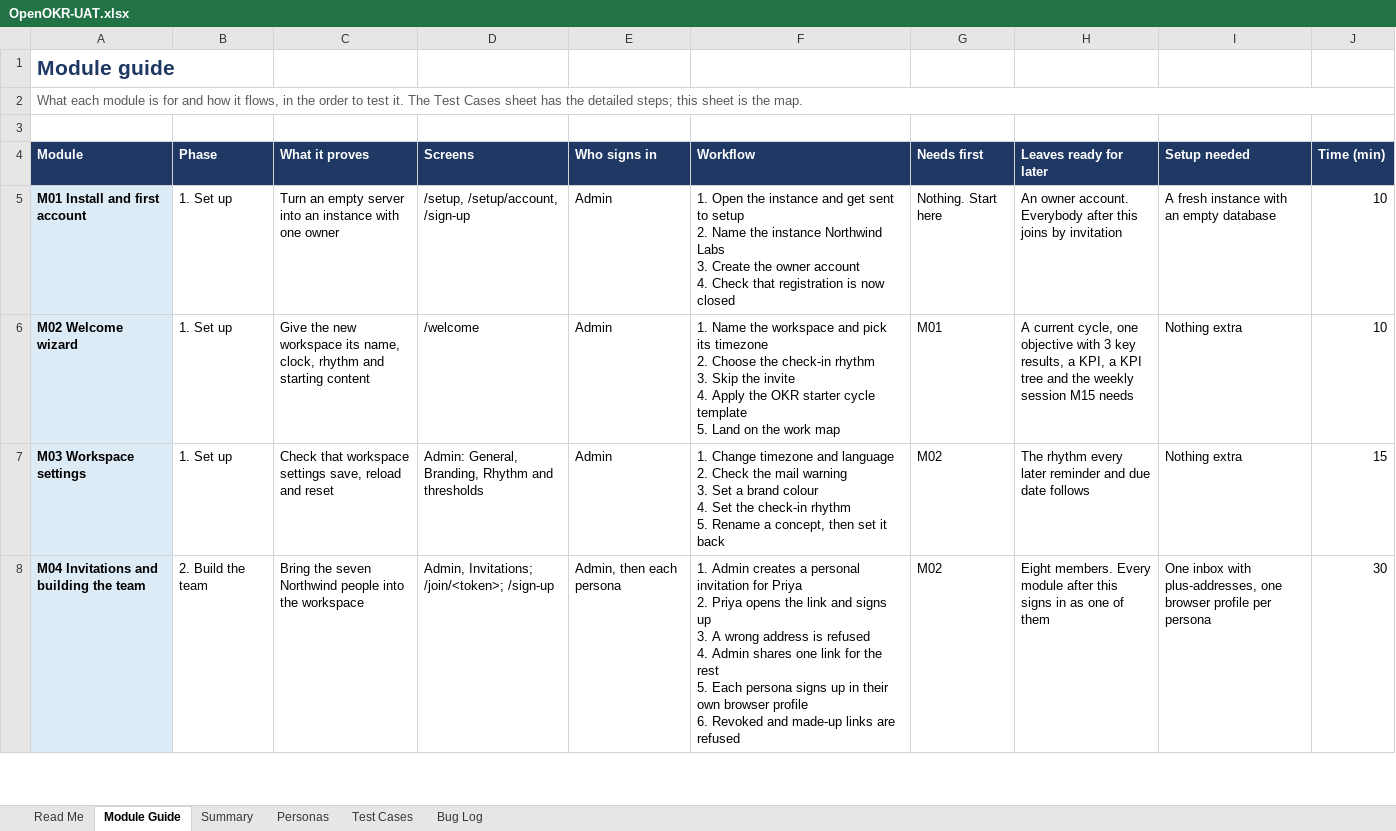
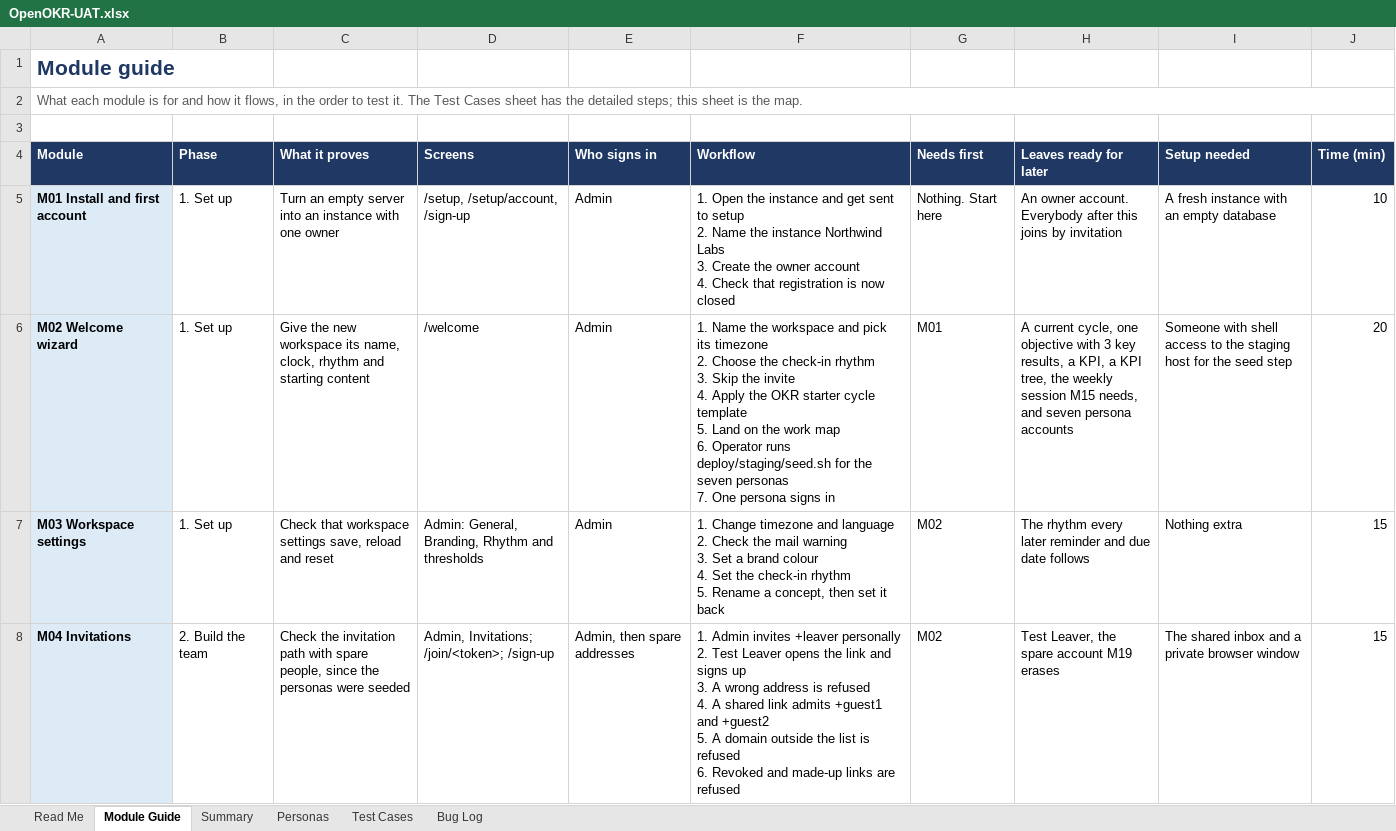
Before and after one commit to open-okr/open-okr, an Excel workbook: docs/testing/OpenOKR-UAT.xlsx, sheet Module Guide, drawn as a sheet; only a part is shown; values as stored, in another font and other column widths than the file's, no borders; ↵ is a line break in a cell; the diff covers the shown part only; the diff names each change by its address in the sheet, - before the commit and + after, or states it on an @@ line.

Commit message:
UAT personas are one command, and everything else is still built by hand
The acceptance test starts from an empty instance. Inviting the seven
Northwind people one by one took half an hour and seven browser windows
before any real testing began, and tested the same path seven times.

pnpm uat:personas --inbox <address> creates those seven accounts and nothing
else. Each joins through a workspace invitation the founder issues, accepted
through invitations.acceptLink and revoked at the end, so the member rows,
bindings, activity and audit are what an invited person leaves. Addresses
are plus-addresses on one inbox so reset mail reaches somebody. Titles,
managers, spaces and goals stay empty, because the workbook builds them.

It refuses a workspace with anybody in it besides its founder and these
seven, and a second run changes nothing. The password defaults to
northwind-uat-2026, chosen by Agung for staging; --password sets another.

deploy/staging/compose.staging.yaml publishes Postgres on loopback only, and
deploy/staging/seed.sh runs the command against it with the stack's own
secrets, refusing a checkout with a .env. docs/testing/staging.md is the
procedure.

The workbook gains M02-04 and M02-05, M04 now invites spare addresses, and
the Personas sheet computes each address from one inbox cell with the same
rule the command uses. accountFor in demo/personas.ts is exported for reuse.

Signed-off-by: agungksidik <agungksidik@gmail.com>

```diff
--- a/docs/testing/OpenOKR-UAT.xlsx (sheet Module Guide)
+++ b/docs/testing/OpenOKR-UAT.xlsx (sheet Module Guide)
-F6 (Workflow): …work map
+F6 (Workflow): …work map ↵ 6. Operator runs deploy/staging/seed.sh for the seven personas ↵ 7. One persona signs in
-H6 (Leaves ready for later): …a KPI tree and the weekly session M15 needs
+H6 (Leaves ready for later): …a KPI tree, the weekly session M15 needs, and seven persona accounts
-I6 (Setup needed): Nothing extra
+I6 (Setup needed): Someone with shell access to the staging host for the seed step
-J6 (Time (min)): 10
+J6 (Time (min)): 20
-A8 (Module): M04 Invitations and building the team
+A8 (Module): M04 Invitations
-C8 (What it proves): Bring the seven Northwind people into the workspace
+C8 (What it proves): Check the invitation path with spare people, since the personas were seeded
-E8 (Who signs in): Admin, then each persona
+E8 (Who signs in): Admin, then spare addresses
-F8 (Workflow): 1. Admin creates a personal invitation for Priya ↵ 2. Priya opens the link and signs up ↵ 3. A wrong address is refused ↵ 4. Admin shares one link for the rest ↵ 5. Each persona signs up in their own browser profile ↵ 6. Revoked…
+F8 (Workflow): 1. Admin invites +leaver personally ↵ 2. Test Leaver opens the link and signs up ↵ 3. A wrong address is refused ↵ 4. A shared link admits +guest1 and +guest2 ↵ 5. A domain outside the list is refused ↵ 6. Revoked…
-H8 (Leaves ready for later): Eight members. Every module after this signs in as one of them
+H8 (Leaves ready for later): Test Leaver, the spare account M19 erases
-I8 (Setup needed): One inbox with plus-addresses, one browser profile per persona
+I8 (Setup needed): The shared inbox and a private browser window
-J8 (Time (min)): 30
+J8 (Time (min)): 15
```
Also changed, not shown: 2 edited cells elsewhere in this sheet, sheet Test Cases, sheet Personas, sheet Read Me, sheet Summary, charts or pictures, 19 other files.
